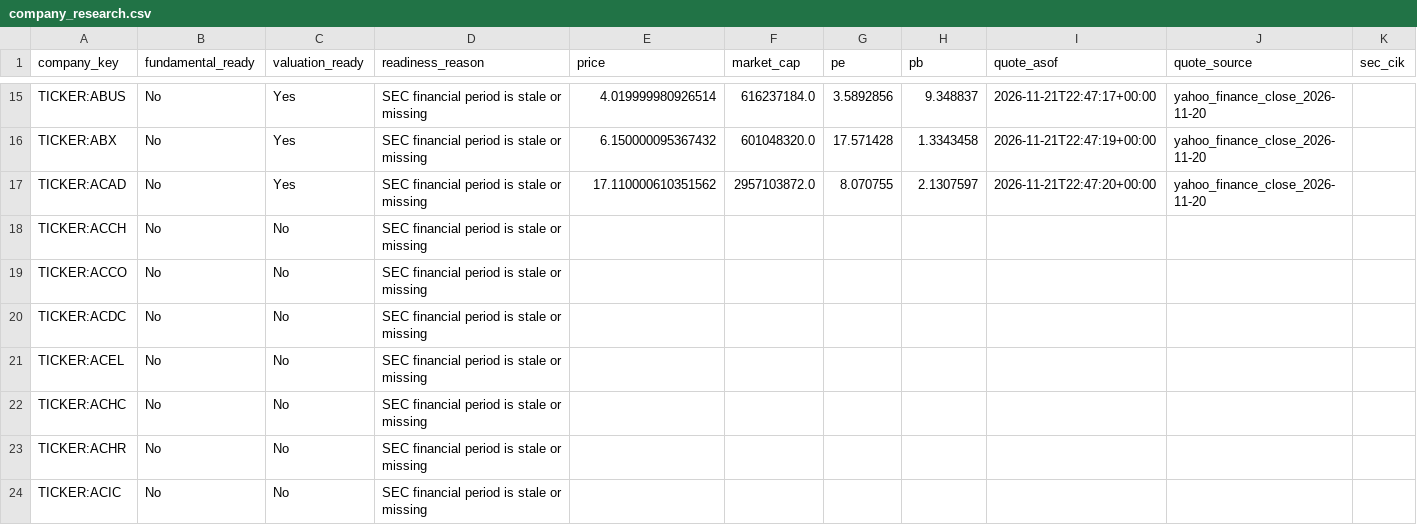
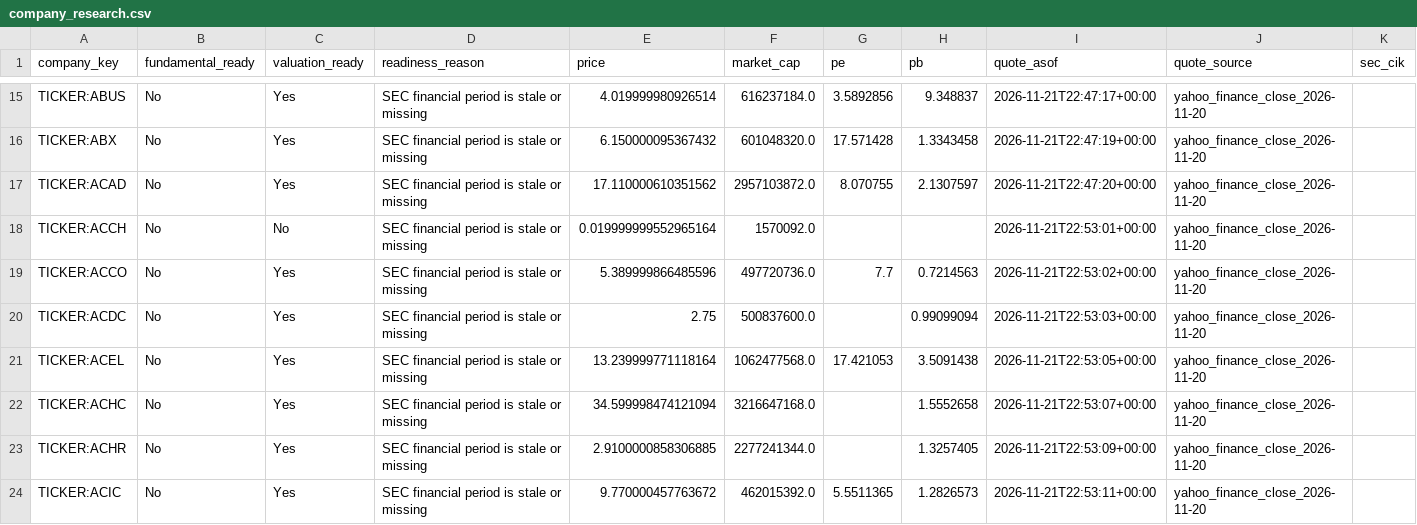
Before and after one commit to knclanil/global-industry-cycle-intelligence, a CSV file: data/usa_research/company_research.csv, drawn as a sheet; only a part is shown, gaps mark what is left out; the diff covers the shown part only; the diff names each change by its address in the sheet, - before the commit and + after, or states it on an @@ line.

```diff
--- a/data/usa_research/company_research.csv
+++ b/data/usa_research/company_research.csv
-E18 (price): (empty)
+E18 (price): 0.019999999552965164
-F18 (market_cap): (empty)
+F18 (market_cap): 1570092.0
-I18 (quote_asof): (empty)
+I18 (quote_asof): 2026-11-21T22:53:01+00:00
-J18:J24 (quote_source): (empty)
+J18:J24 (quote_source): yahoo_finance_close_2026-11-20
-C19:C24 (valuation_ready): No
+C19:C24 (valuation_ready): Yes
-E19 (price): (empty)
+E19 (price): 5.389999866485596
-F19 (market_cap): (empty)
+F19 (market_cap): 497720736.0
-G19 (pe): (empty)
+G19 (pe): 7.7
-H19 (pb): (empty)
+H19 (pb): 0.7214563
-I19 (quote_asof): (empty)
+I19 (quote_asof): 2026-11-21T22:53:02+00:00
-E20 (price): (empty)
+E20 (price): 2.75
-F20 (market_cap): (empty)
+F20 (market_cap): 500837600.0
-H20 (pb): (empty)
+H20 (pb): 0.99099094
-I20 (quote_asof): (empty)
+I20 (quote_asof): 2026-11-21T22:53:03+00:00
-E21 (price): (empty)
+E21 (price): 13.239999771118164
-F21 (market_cap): (empty)
+F21 (market_cap): 1062477568.0
-G21 (pe): (empty)
+G21 (pe): 17.421053
-H21 (pb): (empty)
+H21 (pb): 3.5091438
-I21 (quote_asof): (empty)
+I21 (quote_asof): 2026-11-21T22:53:05+00:00
-E22 (price): (empty)
+E22 (price): 34.599998474121094
-F22 (market_cap): (empty)
+F22 (market_cap): 3216647168.0
-H22 (pb): (empty)
+H22 (pb): 1.5552658
-I22 (quote_asof): (empty)
+I22 (quote_asof): 2026-11-21T22:53:07+00:00
-E23 (price): (empty)
+E23 (price): 2.9100000858306885
-F23 (market_cap): (empty)
+F23 (market_cap): 2277241344.0
-H23 (pb): (empty)
+H23 (pb): 1.3257405
-I23 (quote_asof): (empty)
+I23 (quote_asof): 2026-11-21T22:53:09+00:00
-E24 (price): (empty)
+E24 (price): 9.770000457763672
-F24 (market_cap): (empty)
+F24 (market_cap): 462015392.0
-G24 (pe): (empty)
+G24 (pe): 5.5511365
-H24 (pb): (empty)
+H24 (pb): 1.2826573
-I24 (quote_asof): (empty)
+I24 (quote_asof): 2026-11-21T22:53:11+00:00
```
Also changed, not shown: 110 edited cells elsewhere in this file, data/usa_research/quotes.csv, 3 other files.
